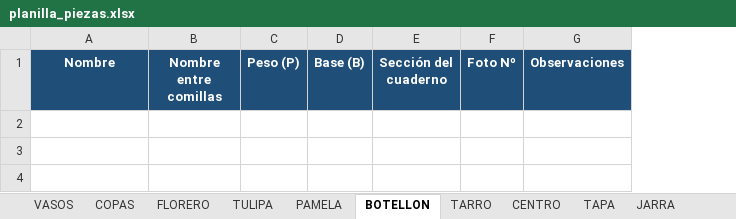
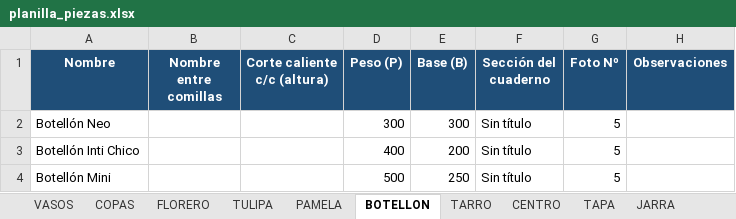
Before and after one commit to matiasnlau13-jpg/cristaleriaelprogreso, an Excel workbook: planilla/planilla_piezas.xlsx, sheet BOTELLON, drawn as a sheet; values as stored, in another font and other column widths than the file's, no borders; the diff names each change by its address in the sheet, - before the commit and + after, or states it on an @@ line.

```diff
--- a/planilla/planilla_piezas.xlsx (sheet BOTELLON)
+++ b/planilla/planilla_piezas.xlsx (sheet BOTELLON)
+column C (Corte caliente c/c (altura)), empty
+row 2: Botellón Neo |  |  | 300 | 300 | Sin título | 5
+row 3: Botellón Inti Chico |  |  | 400 | 200 | Sin título | 5
+row 4: Botellón Mini |  |  | 500 | 250 | Sin título | 5
```
Also changed, not shown: sheet FLORERO, sheet PAMELA, sheet TULIPA, 2 other files.
